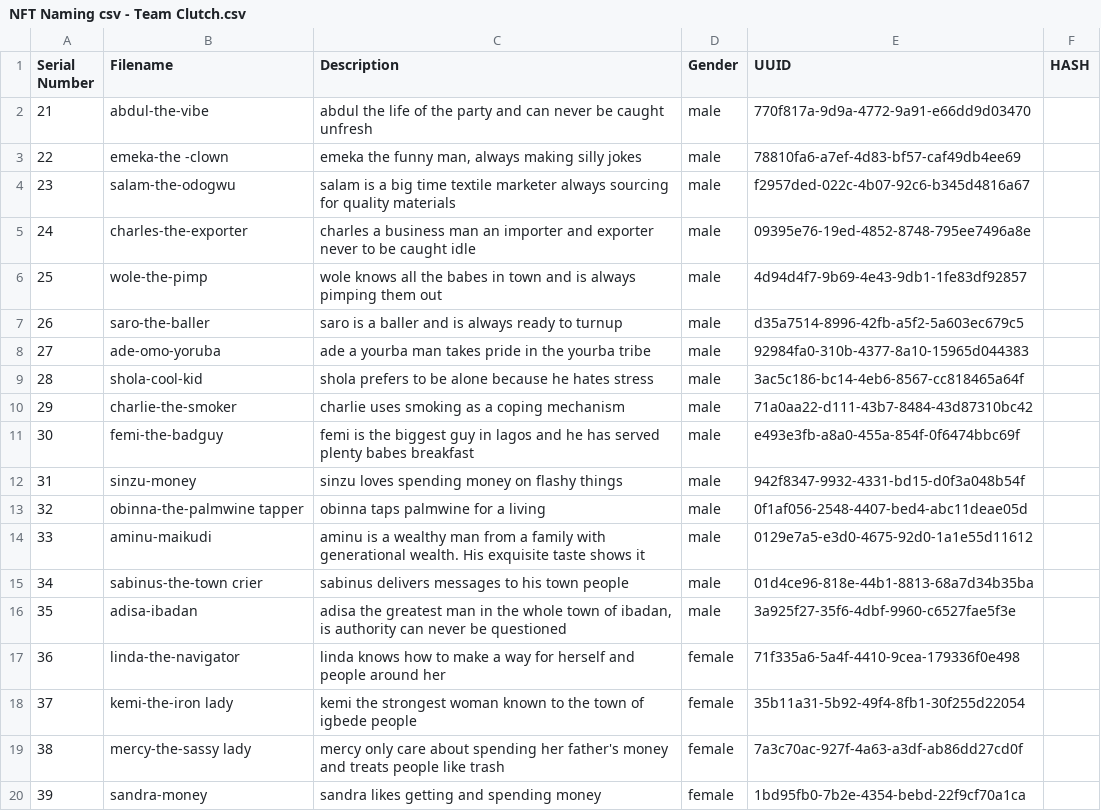
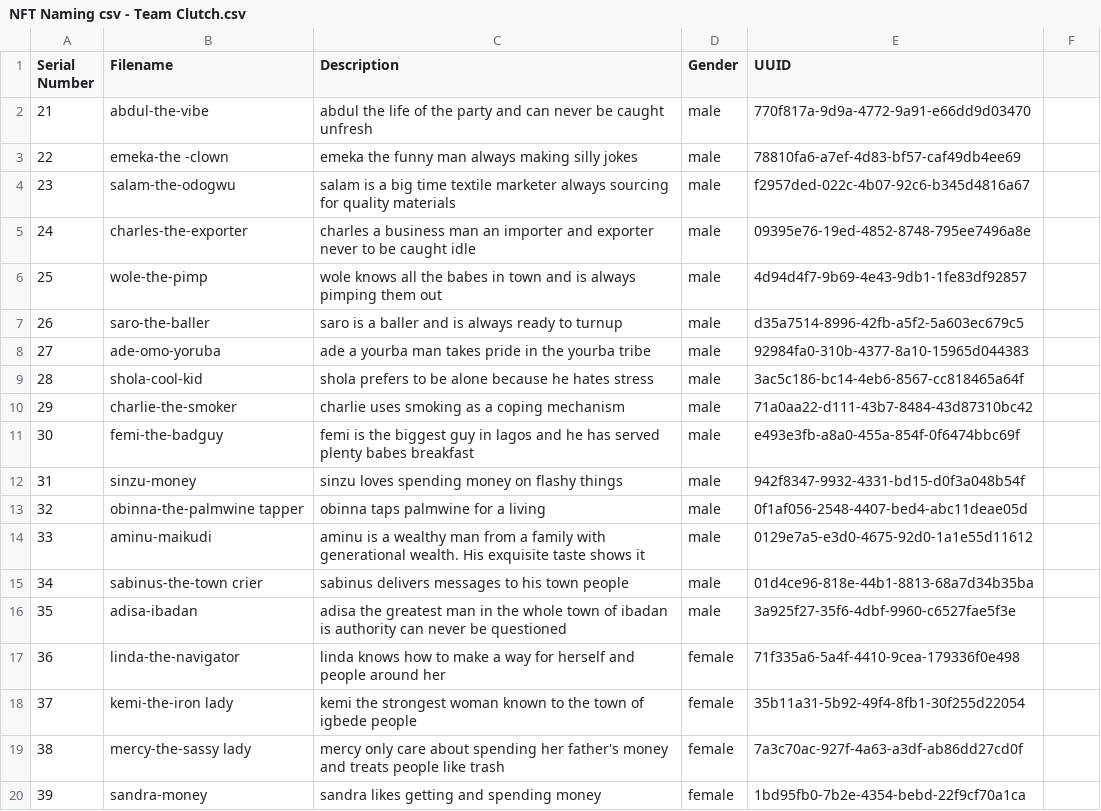
Before and after one commit to farajayh/hng-task-csv, a CSV file: NFT Naming csv - Team Clutch.csv, drawn as a sheet; only a part is shown; the diff names each change by its address in the sheet, - before the commit and + after, or states it on an @@ line.

```diff
--- a/NFT Naming csv - Team Clutch.csv
+++ b/NFT Naming csv - Team Clutch.csv
-F1: HASH
+F1: (empty)
-C3 (Description): …the funny man, always making…
+C3 (Description): …the funny man always making…
-C16 (Description): …town of ibadan, is authority…
+C16 (Description): …town of ibadan is authority…
```
Also changed, not shown: 3 other files.
